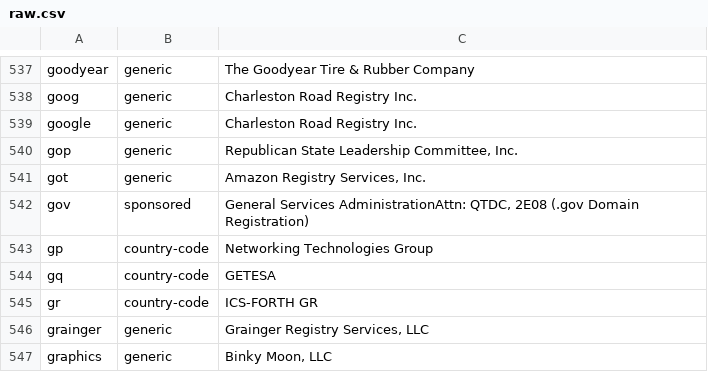
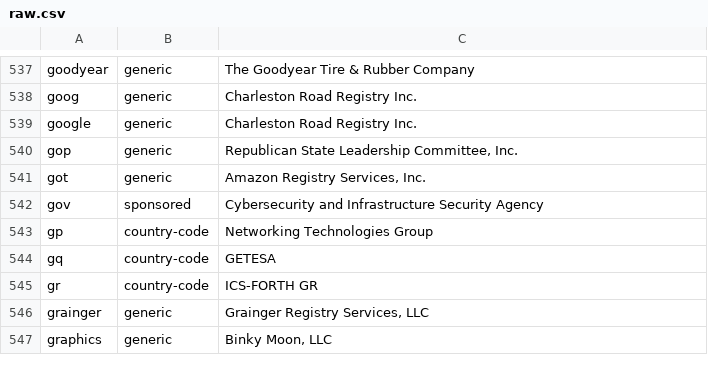
Before and after one commit to gh0stwizard/iana-tld-extractor, a CSV file: raw.csv, drawn as a sheet; only a part is shown, gaps mark what is left out.

```diff
--- a/raw.csv
+++ b/raw.csv
@@ -541,3 +541,3 @@
 "got","generic","Amazon Registry Services, Inc."
-"gov","sponsored","General Services AdministrationAttn: QTDC, 2E08 (.gov Domain Registration)"
+"gov","sponsored","Cybersecurity and Infrastructure Security Agency"
 "gp","country-code","Networking Technologies Group"
```
Also changed, not shown: tld.csv.
